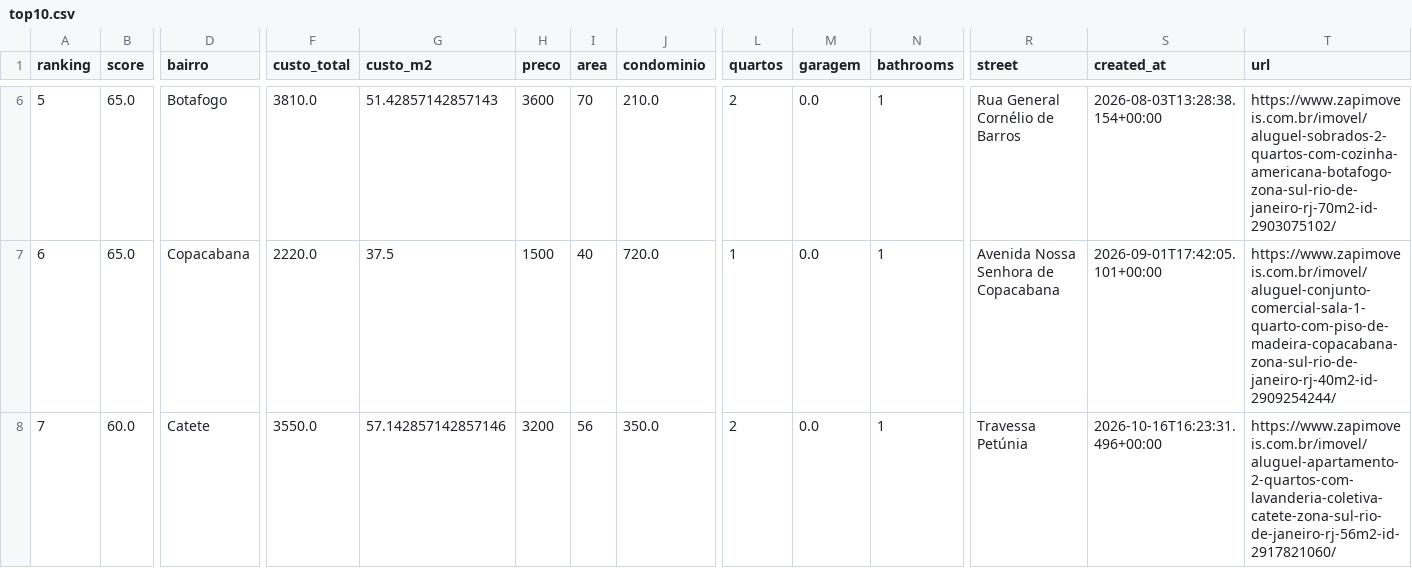
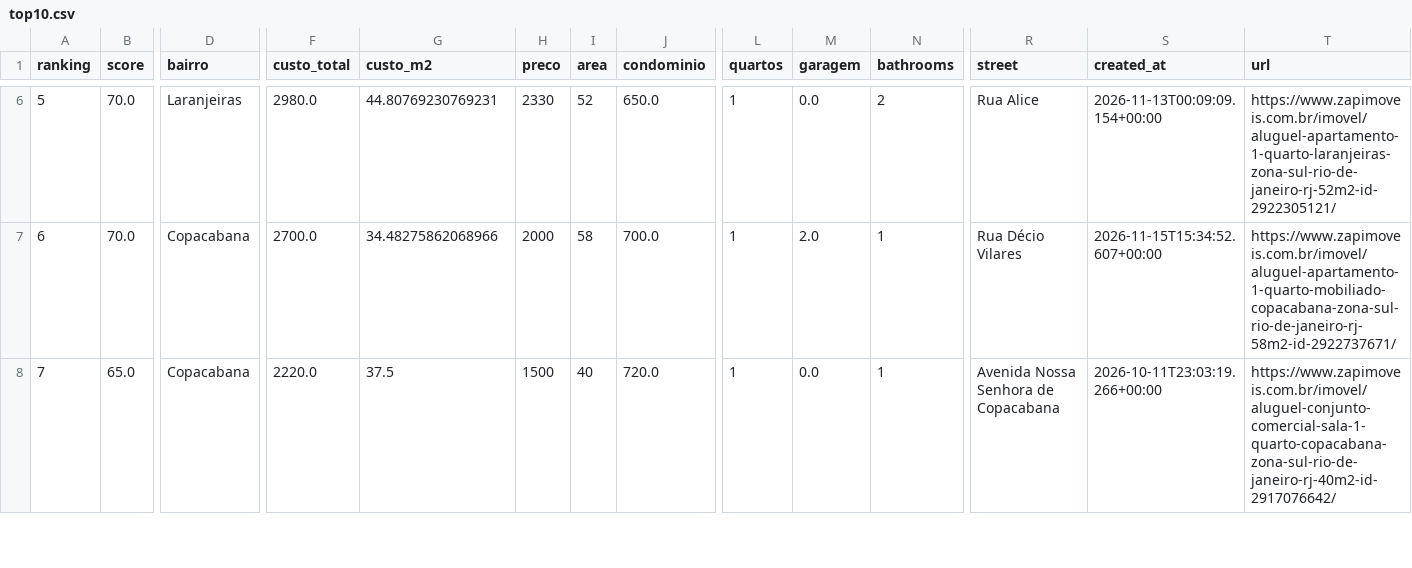
Before and after one commit to DboechatM/RentHunter, a CSV file: data/zap/top/top10.csv, drawn as a sheet; only a part is shown, gaps mark what is left out; the diff covers the shown part only; the diff names each change by its address in the sheet, - before the commit and + after, or states it on an @@ line.

```diff
--- a/data/zap/top/top10.csv
+++ b/data/zap/top/top10.csv
-B6:B7 (score): 65.0
+B6:B7 (score): 70.0
-D6 (bairro): Botafogo
+D6 (bairro): Laranjeiras
-F6 (custo_total): 3810.0
+F6 (custo_total): 2980.0
-G6 (custo_m2): 51.42857142857143
+G6 (custo_m2): 44.80769230769231
-H6 (preco): 3600
+H6 (preco): 2330
-I6 (area): 70
+I6 (area): 52
-J6 (condominio): 210.0
+J6 (condominio): 650.0
-L6 (quartos): 2
+L6 (quartos): 1
-N6 (bathrooms): 1
+N6 (bathrooms): 2
-R6 (street): Rua General Cornélio de Barros
+R6 (street): Rua Alice
-S6 (created_at): 2026-08-03T13:28:38.154+00:00
+S6 (created_at): 2026-11-13T00:09:09.154+00:00
-T6 (url): https://www.zapimoveis.com.br/imovel/aluguel-sobrados-2-quartos-com-cozinha-americana-botafogo-zona-sul-rio-de-janeiro-rj-70m2-id-2903075102/
+T6 (url): https://www.zapimoveis.com.br/imovel/aluguel-apartamento-1-quarto-laranjeiras-zona-sul-rio-de-janeiro-rj-52m2-id-2922305121/
-F7 (custo_total): 2220.0
+F7 (custo_total): 2700.0
-G7 (custo_m2): 37.5
+G7 (custo_m2): 34.48275862068966
-H7 (preco): 1500
+H7 (preco): 2000
-I7 (area): 40
+I7 (area): 58
-J7 (condominio): 720.0
+J7 (condominio): 700.0
-M7 (garagem): 0.0
+M7 (garagem): 2.0
-R7 (street): Avenida Nossa Senhora de Copacabana
+R7 (street): Rua Décio Vilares
-S7 (created_at): 2026-09-01T17:42:05.101+00:00
+S7 (created_at): 2026-11-15T15:34:52.607+00:00
-T7 (url): https://www.zapimoveis.com.br/imovel/aluguel-conjunto-comercial-sala-1-quarto-com-piso-de-madeira-copacabana-zona-sul-rio-de-janeiro-rj-40m2-id-2909254244/
+T7 (url): https://www.zapimoveis.com.br/imovel/aluguel-apartamento-1-quarto-mobiliado-copacabana-zona-sul-rio-de-janeiro-rj-58m2-id-2922737671/
-B8 (score): 60.0
+B8 (score): 65.0
-D8 (bairro): Catete
+D8 (bairro): Copacabana
-F8 (custo_total): 3550.0
+F8 (custo_total): 2220.0
-G8 (custo_m2): 57.142857142857146
+G8 (custo_m2): 37.5
-H8 (preco): 3200
+H8 (preco): 1500
-I8 (area): 56
+I8 (area): 40
-J8 (condominio): 350.0
+J8 (condominio): 720.0
-L8 (quartos): 2
+L8 (quartos): 1
-R8 (street): Travessa Petúnia
+R8 (street): Avenida Nossa Senhora de Copacabana
-S8 (created_at): 2026-10-16T16:23:31.496+00:00
+S8 (created_at): 2026-10-11T23:03:19.266+00:00
-T8 (url): https://www.zapimoveis.com.br/imovel/aluguel-apartamento-2-quartos-com-lavanderia-coletiva-catete-zona-sul-rio-de-janeiro-rj-56m2-id-2917821060/
+T8 (url): https://www.zapimoveis.com.br/imovel/aluguel-conjunto-comercial-sala-1-quarto-copacabana-zona-sul-rio-de-janeiro-rj-40m2-id-2917076642/
```
Also changed, not shown: 58 edited cells elsewhere in this file, 3 other files.
